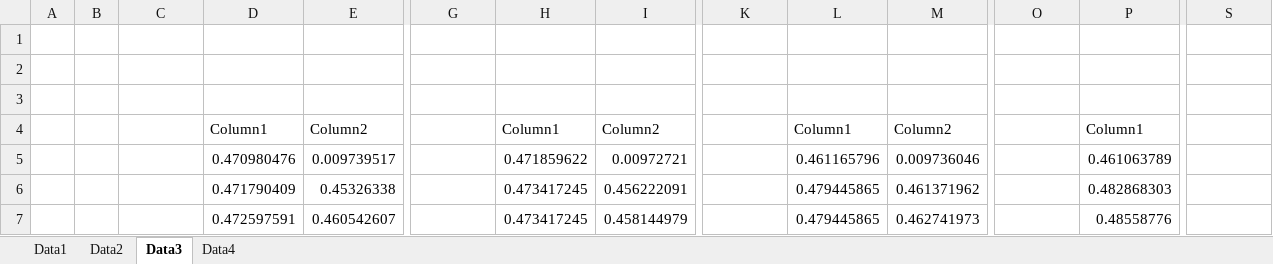
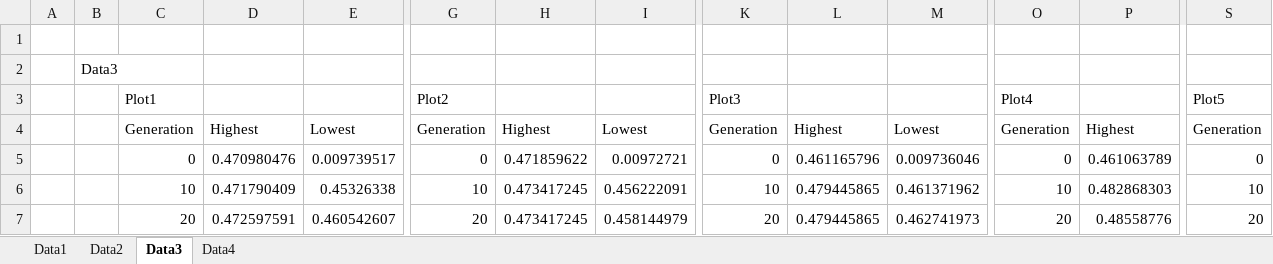
Before and after one commit to hhosu107/SBSE, an Excel workbook: Project/My Implementation Part/Data.xlsx, sheet Data3, drawn as a sheet; only a part is shown, gaps mark what is left out; values as stored, in another font and other column widths than the file's, no borders; table styles not drawn; rows hold the shown columns only; the diff covers the shown part only; the diff names each change by its address in the sheet, - before the commit and + after, or states it on an @@ line.

Commit message:
Real data performs much lower

```diff
--- a/Project/My Implementation Part/Data.xlsx (sheet Data3)
+++ b/Project/My Implementation Part/Data.xlsx (sheet Data3)
-B2: (empty)
+B2: Data3
-row 3: (empty)
+row 3:  |  | Plot1 |  |  | Plot2 |  |  | Plot3 |  |  | Plot4 |  | Plot5
-C4: (empty)
+C4: Generation
-D4: Column1
+D4: Highest
-E4: Column2
+E4: Lowest
-G4: (empty)
+G4: Generation
-H4: Column1
+H4: Highest
-I4: Column2
+I4: Lowest
-K4: (empty)
+K4: Generation
-L4: Column1
+L4: Highest
-M4: Column2
+M4: Lowest
-O4: (empty)
+O4: Generation
-P4: Column1
+P4: Highest
-S4: (empty)
+S4: Generation
-C5: (empty)
+C5: 0
-G5: (empty)
+G5: 0
-K5: (empty)
+K5: 0
-O5: (empty)
+O5: 0
-S5: (empty)
+S5: 0
-C6: (empty)
+C6: 10
-G6: (empty)
+G6: 10
-K6: (empty)
+K6: 10
-O6: (empty)
+O6: 10
-S6: (empty)
+S6: 10
-C7: (empty)
+C7: 20
-G7: (empty)
+G7: 20
-K7: (empty)
+K7: 20
-O7: (empty)
+O7: 20
-S7: (empty)
+S7: 20
```
Also changed, not shown: 488 edited cells elsewhere in this sheet, sheet Data4, sheet Data2, sheet Data1, charts or pictures, 25 other files.
